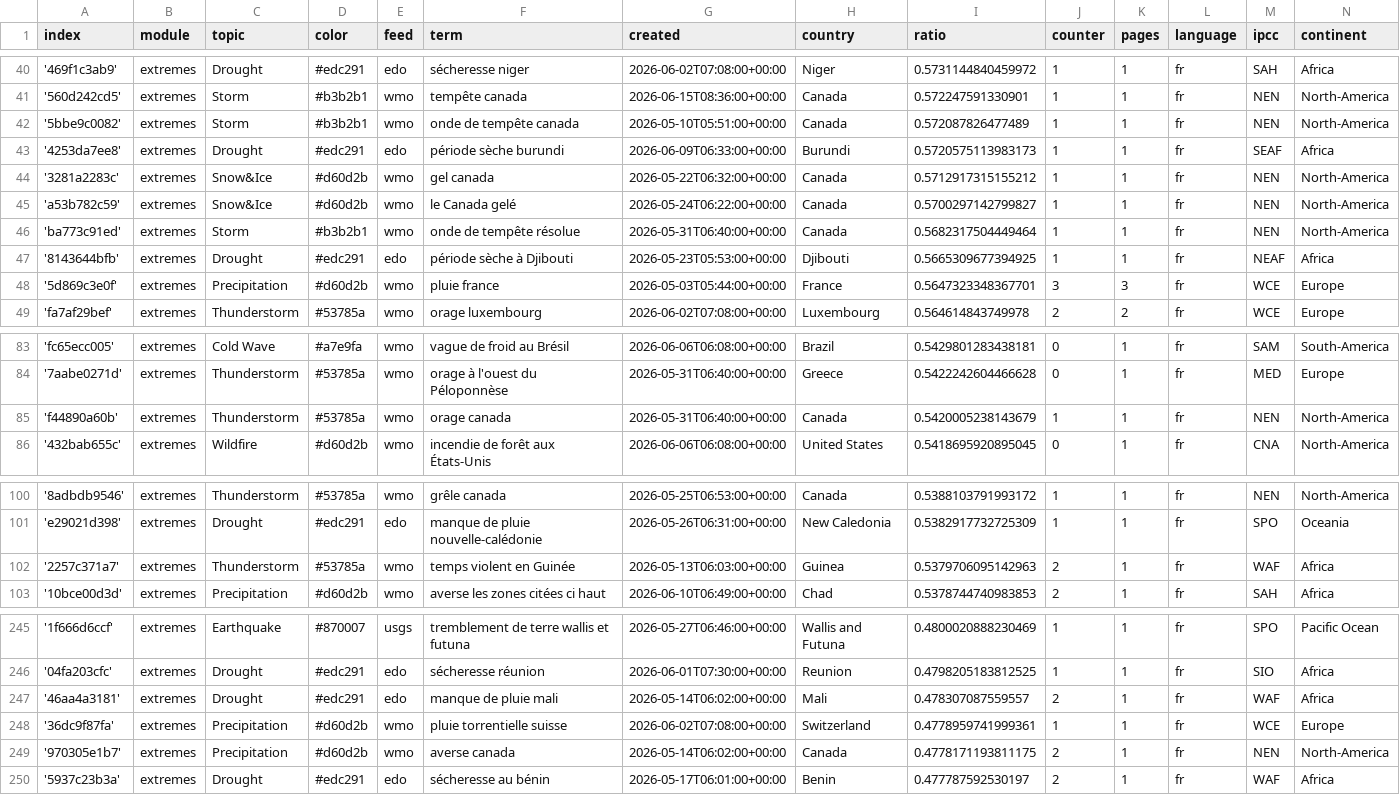
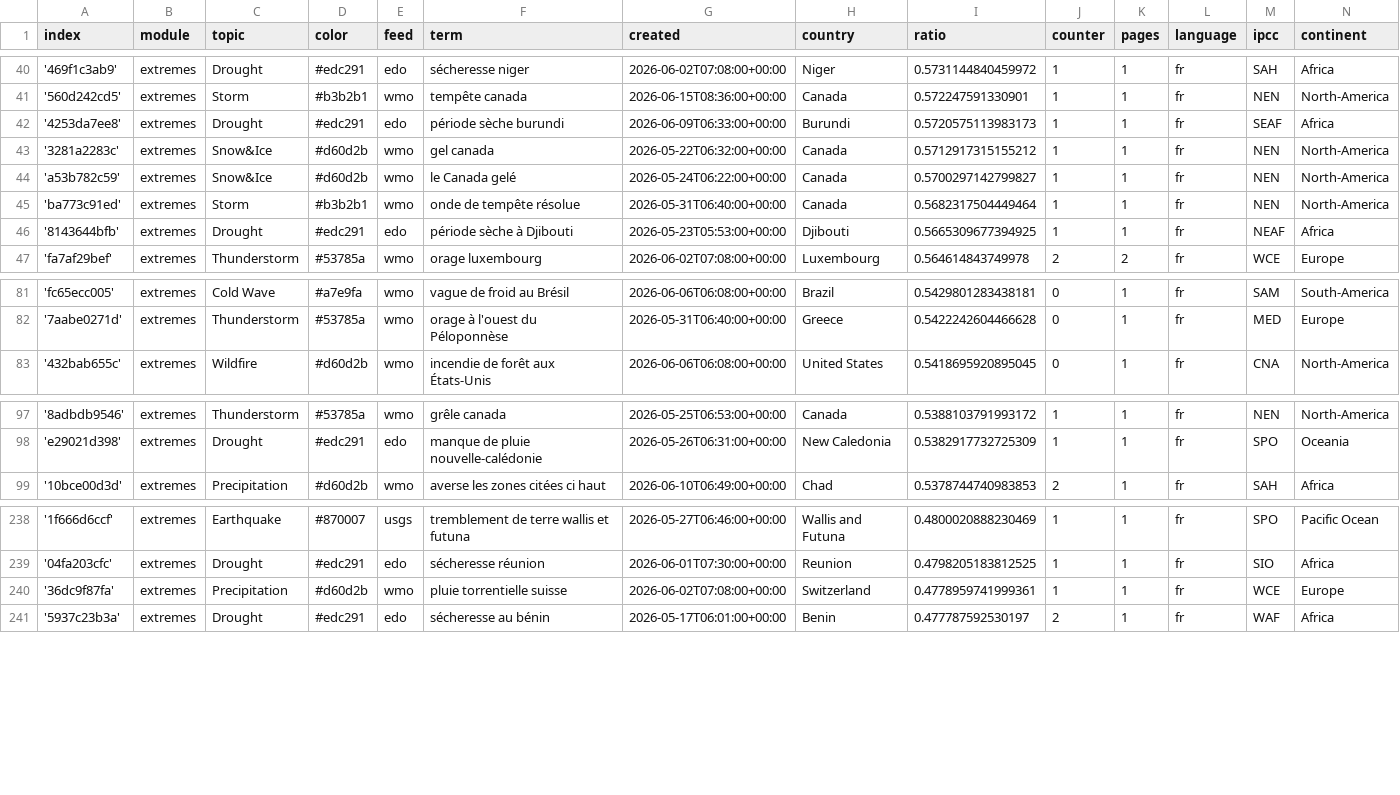
Before and after one commit to TinoH91news/frenchExtremes, a CSV file: terms.csv, drawn as a sheet; only a part is shown, gaps mark what is left out; the diff covers the shown part only.

Commit message:
Commit from GitHub Actions (harvest:0.0)

```diff
--- a/terms.csv
+++ b/terms.csv
@@ -41,3 +41,2 @@ index,module,topic,color,feed,term,created,country,ratio,counter,pages,language,
 '560d242cd5',extremes,Storm,#b3b2b1,wmo,tempête canada,2026-06-15T08:36:00+00:00,Canada,0.572247591330901,1,1,fr,NEN,North-America
-'5bbe9c0082',extremes,Storm,#b3b2b1,wmo,onde de tempête canada,2026-05-10T05:51:00+00:00,Canada,0.572087826477489,1,1,fr,NEN,North-America
 '4253da7ee8',extremes,Drought,#edc291,edo,période sèche burundi,2026-06-09T06:33:00+00:00,Burundi,0.5720575113983173,1,1,fr,SEAF,Africa
@@ -47,3 +46,2 @@ index,module,topic,color,feed,term,created,country,ratio,counter,pages,language,
 '8143644bfb',extremes,Drought,#edc291,edo,période sèche à Djibouti,2026-05-23T05:53:00+00:00,Djibouti,0.5665309677394925,1,1,fr,NEAF,Africa
-'5d869c3e0f',extremes,Precipitation,#d60d2b,wmo,pluie france,2026-05-03T05:44:00+00:00,France,0.5647323348367701,3,3,fr,WCE,Europe
 'fa7af29bef',extremes,Thunderstorm,#53785a,wmo,orage luxembourg,2026-06-02T07:08:00+00:00,Luxembourg,0.564614843749978,2,2,fr,WCE,Europe
@@ -84,3 +82,2 @@ index,module,topic,color,feed,term,created,country,ratio,counter,pages,language,
 '7aabe0271d',extremes,Thunderstorm,#53785a,wmo,orage à l'ouest du Péloponnèse,2026-05-31T06:40:00+00:00,Greece,0.5422242604466628,0,1,fr,MED,Europe
-'f44890a60b',extremes,Thunderstorm,#53785a,wmo,orage canada,2026-05-31T06:40:00+00:00,Canada,0.5420005238143679,1,1,fr,NEN,North-America
 '432bab655c',extremes,Wildfire,#d60d2b,wmo,incendie de forêt aux États-Unis,2026-06-06T06:08:00+00:00,United States,0.5418695920895045,0,1,fr,CNA,North-America
@@ -101,3 +98,2 @@ index,module,topic,color,feed,term,created,country,ratio,counter,pages,language,
 'e29021d398',extremes,Drought,#edc291,edo,manque de pluie nouvelle-calédonie,2026-05-26T06:31:00+00:00,New Caledonia,0.5382917732725309,1,1,fr,SPO,Oceania
-'2257c371a7',extremes,Thunderstorm,#53785a,wmo,temps violent en Guinée,2026-05-13T06:03:00+00:00,Guinea,0.5379706095142963,2,1,fr,WAF,Africa
 '10bce00d3d',extremes,Precipitation,#d60d2b,wmo,averse les zones citées ci haut,2026-06-10T06:49:00+00:00,Chad,0.5378744740983853,2,1,fr,SAH,Africa
@@ -246,5 +239,3 @@ index,module,topic,color,feed,term,created,country,ratio,counter,pages,language,
 '04fa203cfc',extremes,Drought,#edc291,edo,sécheresse réunion,2026-06-01T07:30:00+00:00,Reunion,0.4798205183812525,1,1,fr,SIO,Africa
-'46aa4a3181',extremes,Drought,#edc291,edo,manque de pluie mali,2026-05-14T06:02:00+00:00,Mali,0.478307087559557,2,1,fr,WAF,Africa
 '36dc9f87fa',extremes,Precipitation,#d60d2b,wmo,pluie torrentielle suisse,2026-06-02T07:08:00+00:00,Switzerland,0.4778959741999361,1,1,fr,WCE,Europe
-'970305e1b7',extremes,Precipitation,#d60d2b,wmo,averse canada,2026-05-14T06:02:00+00:00,Canada,0.4778171193811175,2,1,fr,NEN,North-America
 '5937c23b3a',extremes,Drought,#edc291,edo,sécheresse au bénin,2026-05-17T06:01:00+00:00,Benin,0.477787592530197,2,1,fr,WAF,Africa
```
Also changed, not shown: 1 added row and 3 removed rows elsewhere in this file.
